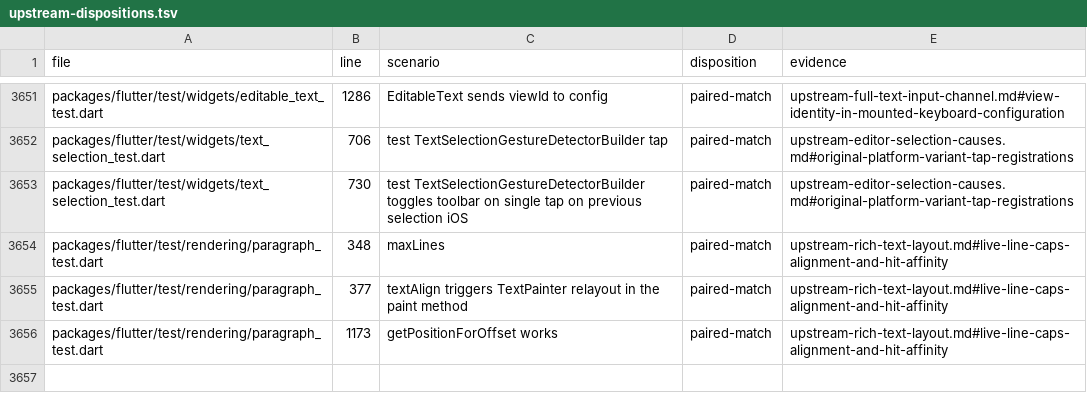
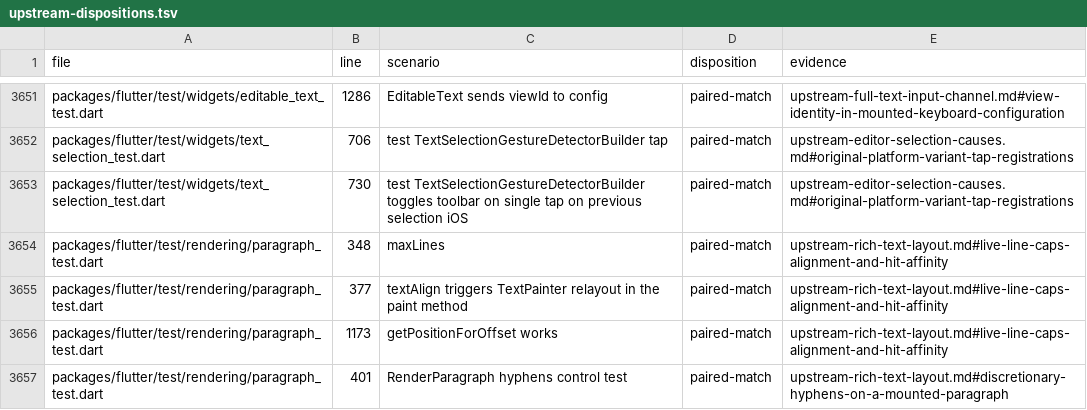
Before and after one commit to FabortLabs/incular, a TSV file: audits/flutter-3.50.0-parity/upstream-dispositions.tsv, drawn as a sheet; only a part is shown, gaps mark what is left out; the diff names each change by its address in the sheet, - before the commit and + after, or states it on an @@ line.

Commit message:
Render discretionary hyphens in mounted text paragraphs

```diff
--- a/audits/flutter-3.50.0-parity/upstream-dispositions.tsv
+++ b/audits/flutter-3.50.0-parity/upstream-dispositions.tsv
+row 3657: packages/flutter/test/rendering/paragraph_test.dart | 401 | RenderParagraph hyphens control test | paired-match | upstream-rich-text-layout.md#discretionary-hyphens-on-a-mounted-paragraph
```
Also changed, not shown: 15 other files.
